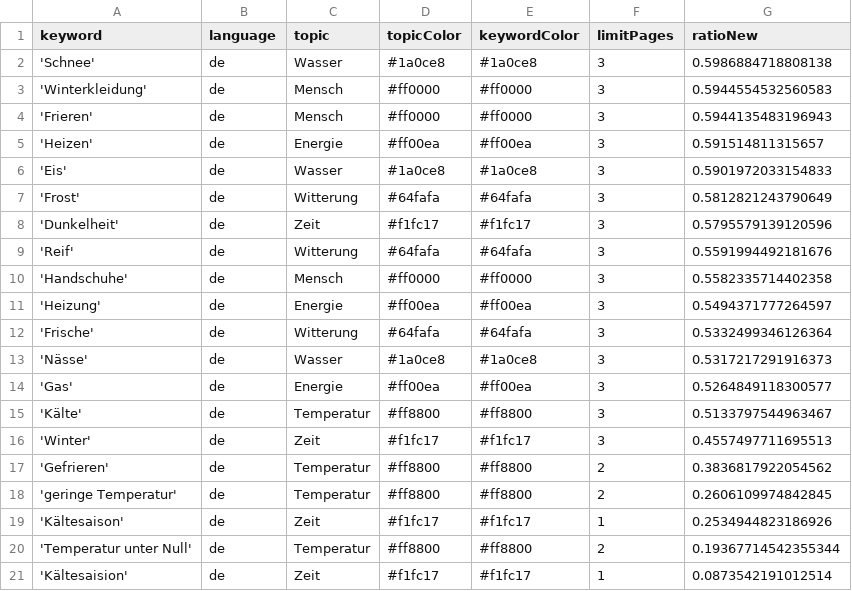
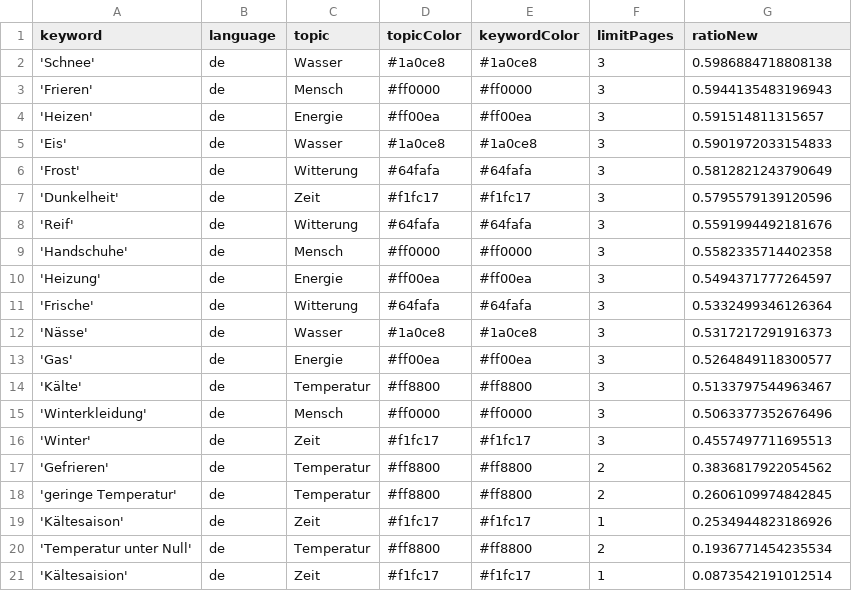
Before and after one commit to svpblank1/winterIsComing2, a CSV file: keywords.csv, drawn as a sheet.

Commit message:
Commit from GitHub Actions (harvest:0.0)

```diff
--- a/keywords.csv
+++ b/keywords.csv
@@ -2,3 +2,2 @@ keyword,language,topic,topicColor,keywordColor,limitPages,ratioNew
 'Schnee',de,Wasser,#1a0ce8,#1a0ce8,3,0.5986884718808138
-'Winterkleidung',de,Mensch,#ff0000,#ff0000,3,0.5944554532560583
 'Frieren',de,Mensch,#ff0000,#ff0000,3,0.5944135483196943
@@ -15,2 +14,3 @@ keyword,language,topic,topicColor,keywordColor,limitPages,ratioNew
 'Kälte',de,Temperatur,#ff8800,#ff8800,3,0.5133797544963467
+'Winterkleidung',de,Mensch,#ff0000,#ff0000,3,0.5063377352676496
 'Winter',de,Zeit,#f1fc17,#f1fc17,3,0.4557497711695513
@@ -19,3 +19,3 @@ keyword,language,topic,topicColor,keywordColor,limitPages,ratioNew
 'Kältesaison',de,Zeit,#f1fc17,#f1fc17,1,0.2534944823186926
-'Temperatur unter Null',de,Temperatur,#ff8800,#ff8800,2,0.19367714542355344
+'Temperatur unter Null',de,Temperatur,#ff8800,#ff8800,2,0.1936771454235534
 'Kältesaision',de,Zeit,#f1fc17,#f1fc17,1,0.0873542191012514
```
